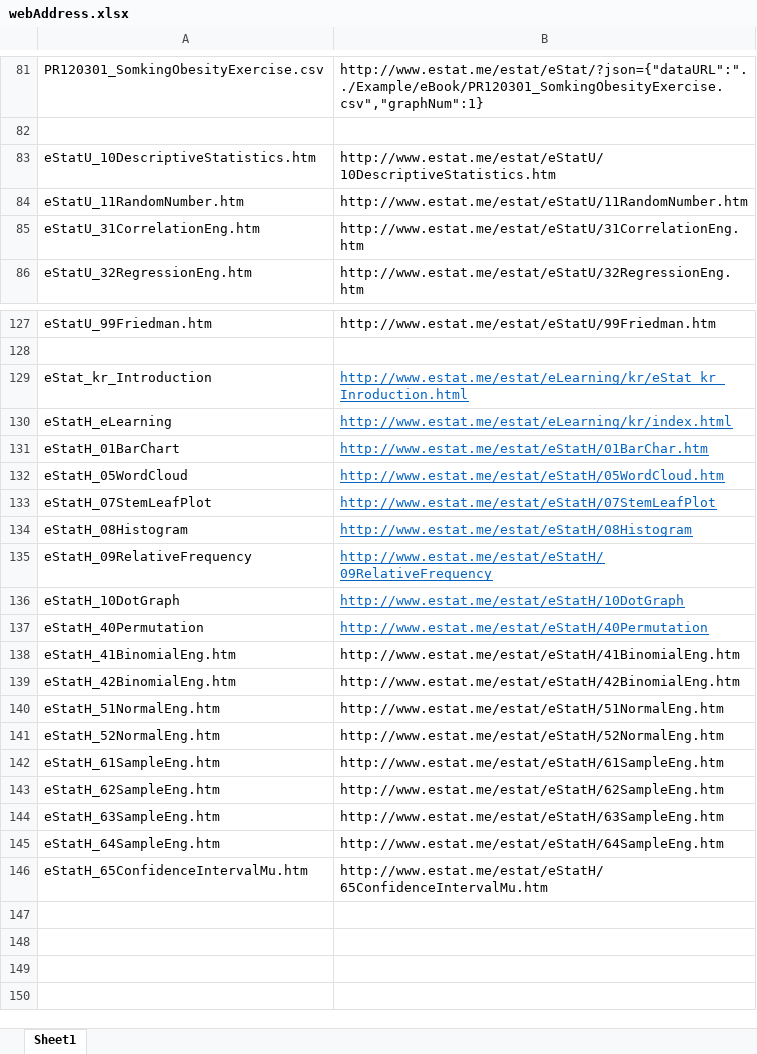
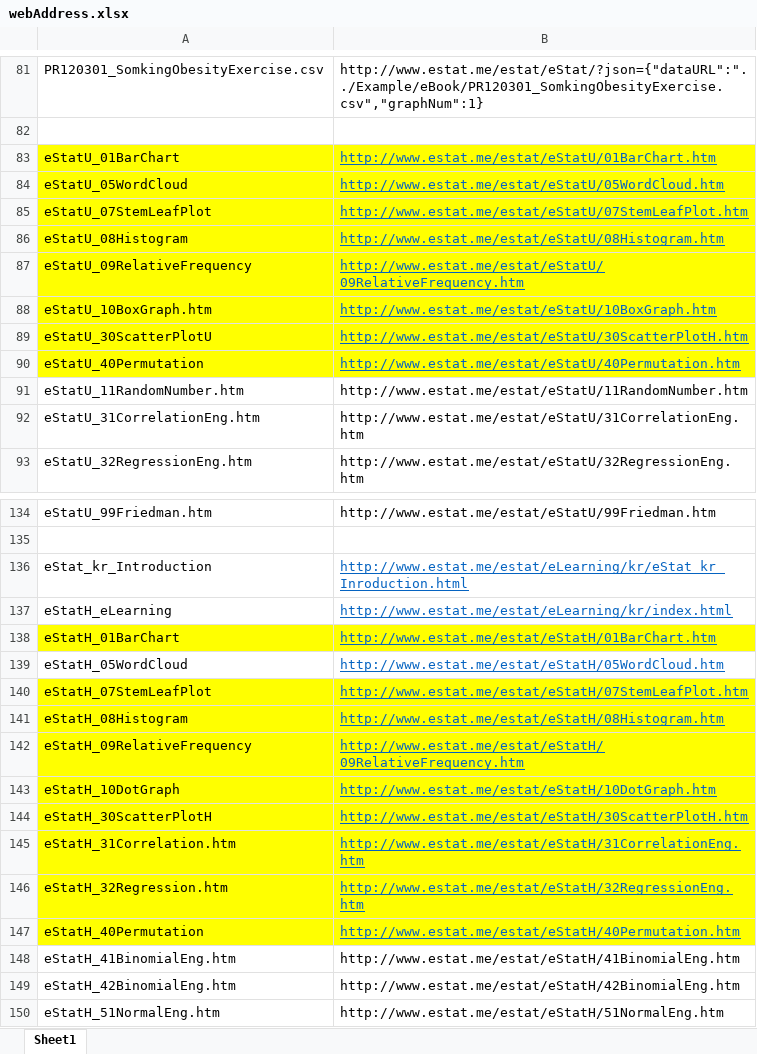
Before and after one commit to nnamanx/eStat-whole, an Excel workbook: eLearning/en/QR/webAddress.xlsx, sheet Sheet1, drawn as a sheet; only a part is shown, gaps mark what is left out; the shorter side is filled out with more unchanged rows; values as stored, in another font and other column widths than the file's, no borders; removed rows and columns are numbered as before the commit, all else as after; the diff names each change by its address in the sheet, - before the commit and + after, or states it on an @@ line.

Commit message:
(update) eLearning/en

```diff
--- a/eLearning/en/QR/webAddress.xlsx (sheet Sheet1)
+++ b/eLearning/en/QR/webAddress.xlsx (sheet Sheet1)
-row 83: eStatU_10DescriptiveStatistics.htm | http://www.estat.me/estat/eStatU/10DescriptiveStatistics.htm
+row 83: eStatU_01BarChart | http://www.estat.me/estat/eStatU/01BarChart.htm
+row 84: eStatU_05WordCloud | http://www.estat.me/estat/eStatU/05WordCloud.htm
+row 85: eStatU_07StemLeafPlot | http://www.estat.me/estat/eStatU/07StemLeafPlot.htm
+row 86: eStatU_08Histogram | http://www.estat.me/estat/eStatU/08Histogram.htm
+row 87: eStatU_09RelativeFrequency | http://www.estat.me/estat/eStatU/09RelativeFrequency.htm
+row 88: eStatU_10BoxGraph.htm | http://www.estat.me/estat/eStatU/10BoxGraph.htm
+row 89: eStatU_30ScatterPlotU | http://www.estat.me/estat/eStatU/30ScatterPlotH.htm
+row 90: eStatU_40Permutation | http://www.estat.me/estat/eStatU/40Permutation.htm
-A138:B138 fill: none
+A138:B138 fill: #FFFF00
-B138: http://www.estat.me/estat/eStatH/01BarChar.htm
+B138: http://www.estat.me/estat/eStatH/01BarChart.htm
-A140:B143 fill: none
+A140:B143 fill: #FFFF00
-B140: http://www.estat.me/estat/eStatH/07StemLeafPlot
+B140: http://www.estat.me/estat/eStatH/07StemLeafPlot.htm
-B141: http://www.estat.me/estat/eStatH/08Histogram
+B141: http://www.estat.me/estat/eStatH/08Histogram.htm
-B142: http://www.estat.me/estat/eStatH/09RelativeFrequency
+B142: http://www.estat.me/estat/eStatH/09RelativeFrequency.htm
-B143: http://www.estat.me/estat/eStatH/10DotGraph
+B143: http://www.estat.me/estat/eStatH/10DotGraph.htm
+row 144: eStatH_30ScatterPlotH | http://www.estat.me/estat/eStatH/30ScatterPlotH.htm
+row 145: eStatH_31Correlation.htm | http://www.estat.me/estat/eStatH/31CorrelationEng.htm
+row 146: eStatH_32Regression.htm | http://www.estat.me/estat/eStatH/32RegressionEng.htm
-A147:B147 fill: none
+A147:B147 fill: #FFFF00
-B147: http://www.estat.me/estat/eStatH/40Permutation
+B147: http://www.estat.me/estat/eStatH/40Permutation.htm
```
Also changed, not shown: 16 other files.
